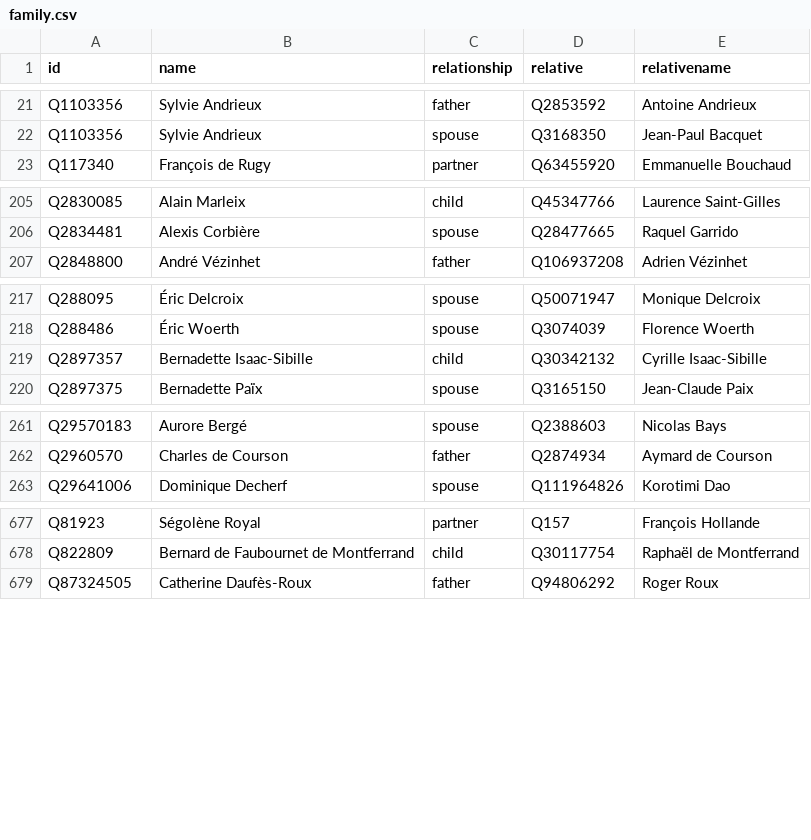
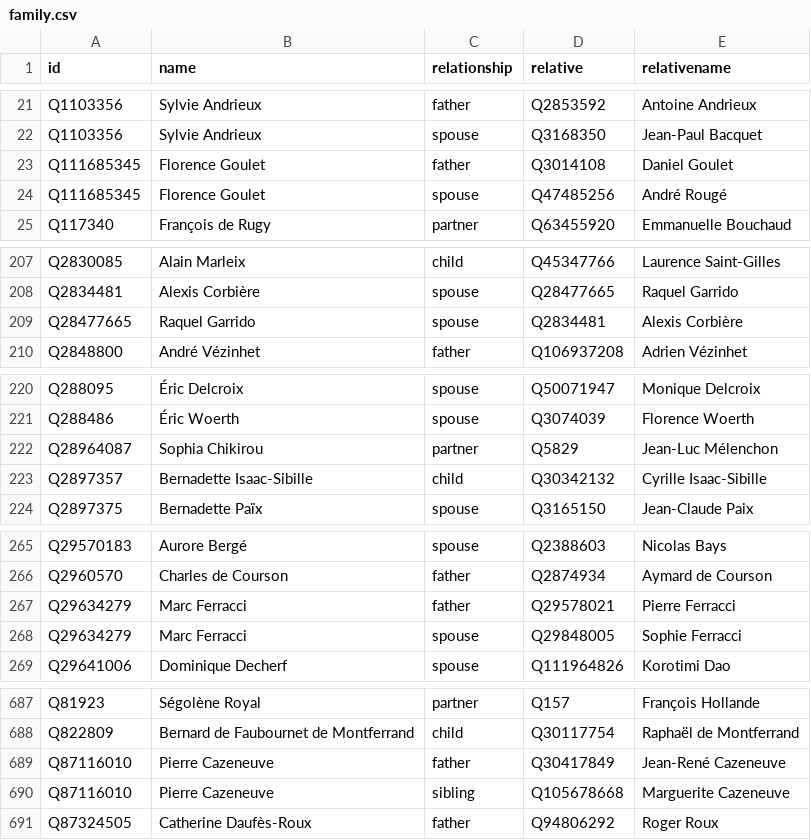
Before and after one commit to every-politician-scrapers/france-cabinet, a CSV file: html/family.csv, drawn as a sheet; only a part is shown, gaps mark what is left out; the diff covers the shown part only; the diff names each change by its address in the sheet, - before the commit and + after, or states it on an @@ line.

```diff
--- a/html/family.csv
+++ b/html/family.csv
+row 23: Q111685345 | Florence Goulet | father | Q3014108 | Daniel Goulet
+row 24: Q111685345 | Florence Goulet | spouse | Q47485256 | André Rougé
+row 209: Q28477665 | Raquel Garrido | spouse | Q2834481 | Alexis Corbière
+row 222: Q28964087 | Sophia Chikirou | partner | Q5829 | Jean-Luc Mélenchon
+row 267: Q29634279 | Marc Ferracci | father | Q29578021 | Pierre Ferracci
+row 268: Q29634279 | Marc Ferracci | spouse | Q29848005 | Sophie Ferracci
+row 689: Q87116010 | Pierre Cazeneuve | father | Q30417849 | Jean-René Cazeneuve
+row 690: Q87116010 | Pierre Cazeneuve | sibling | Q105678668 | Marguerite Cazeneuve
```
Also changed, not shown: 4 added rows elsewhere in this file, 1 other file.
